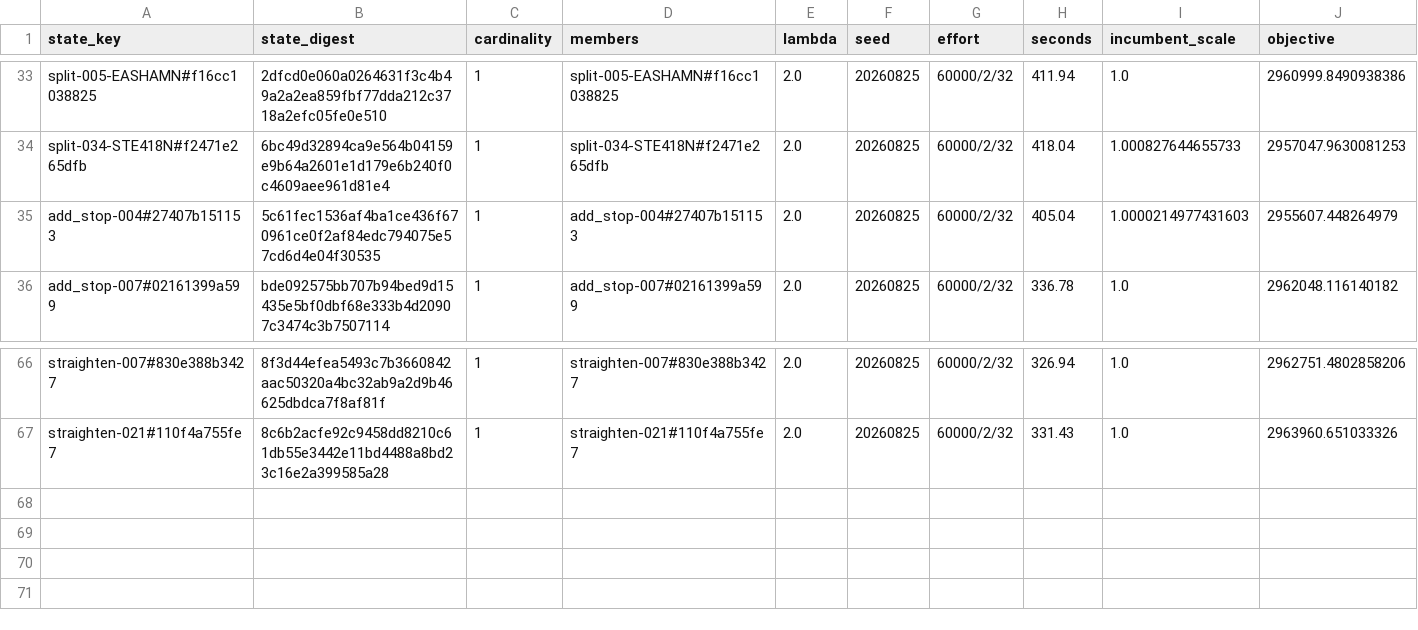
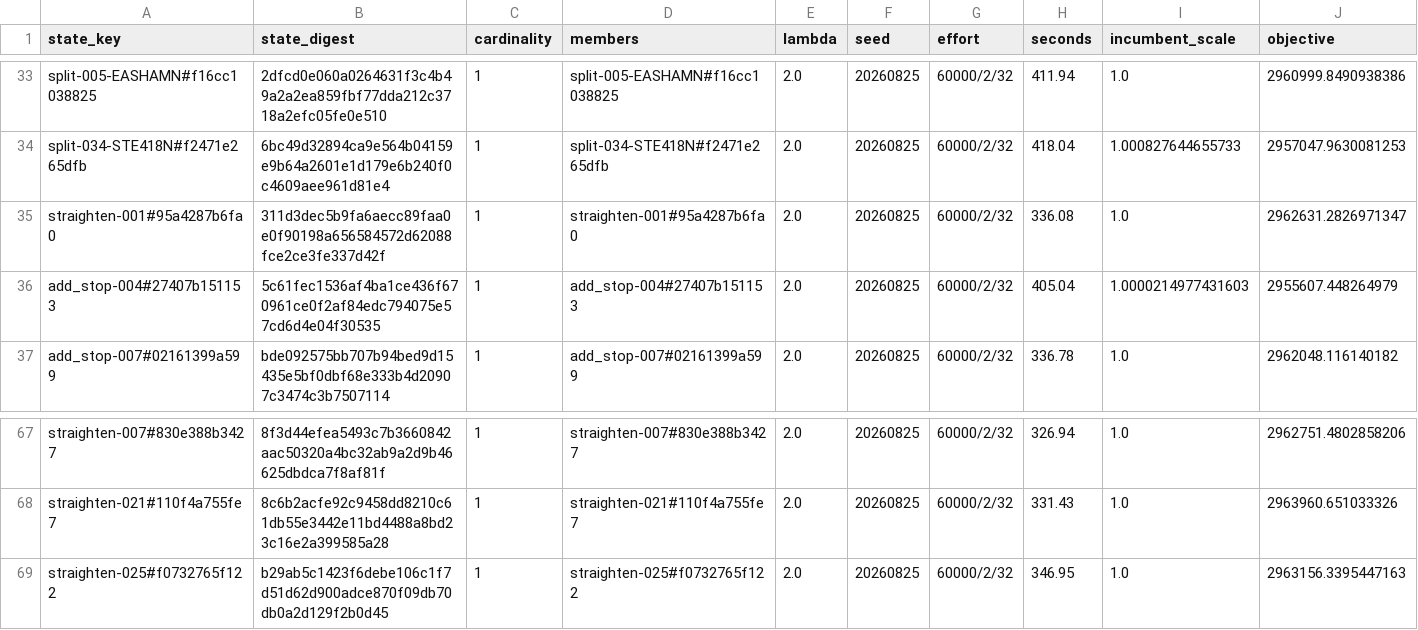
Before and after one commit to ian-gregory94/cota-route-optimization, a CSV file: outputs/exp3/stageA_states.csv, drawn as a sheet; only a part is shown, gaps mark what is left out; rows hold the shown columns only; the diff names each change by its address in the sheet, - before the commit and + after, or states it on an @@ line.

```diff
--- a/outputs/exp3/stageA_states.csv
+++ b/outputs/exp3/stageA_states.csv
+row 35: straighten-001#95a4287b6fa0 | 311d3dec5b9fa6aecc89faa0e0f90198a656584572d62088fce2ce3fe337d42f | 1 | straighten-001#95a4287b6fa0 | 2.0 | 20260825 | 60000/2/32 | 336.08 | 1.0 | 2962631.2826971347
+row 69: straighten-025#f0732765f122 | b29ab5c1423f6debe106c1f7d51d62d900adce870f09db70db0a2d129f2b0d45 | 1 | straighten-025#f0732765f122 | 2.0 | 20260825 | 60000/2/32 | 346.95 | 1.0 | 2963156.3395447163
```
Also changed, not shown: 12 other files.
